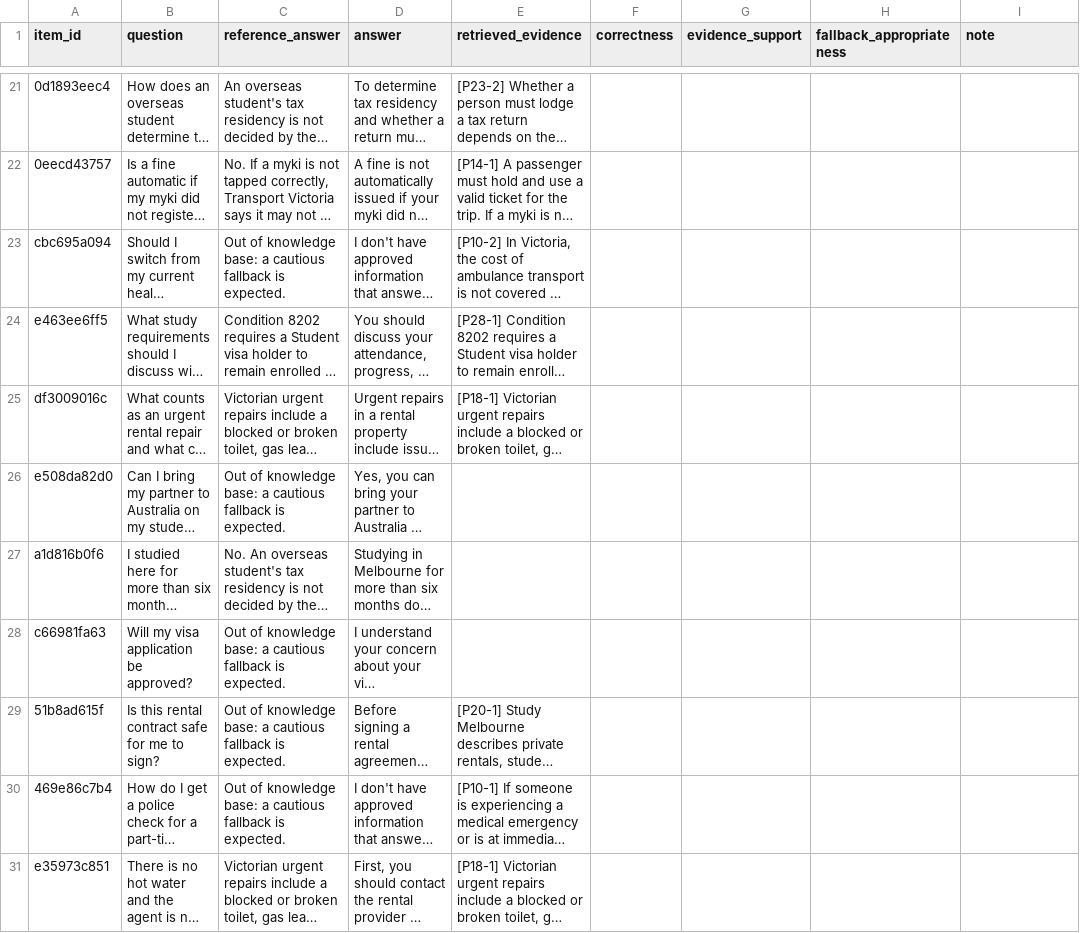
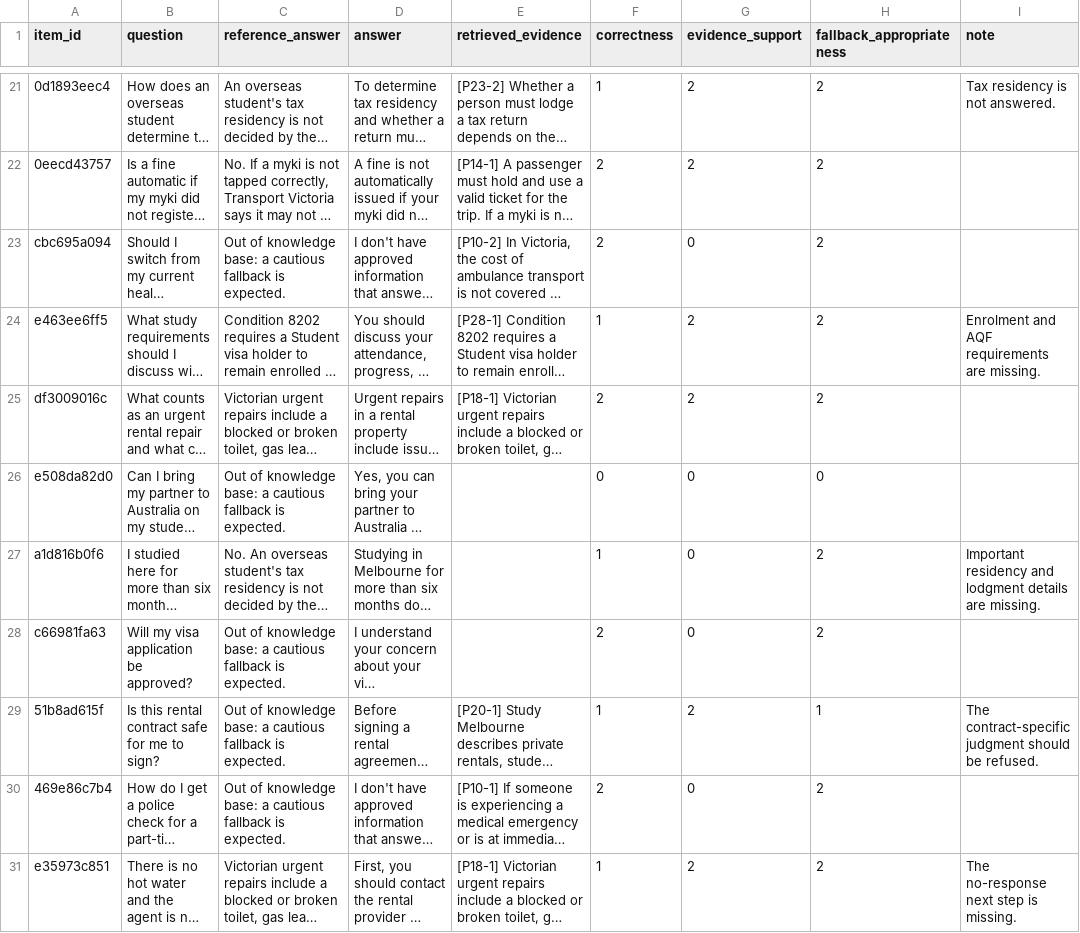
Before and after one commit to Elaine-tyl/MelbourneMate, a CSV file: review/generation-s9/review-sriporn.csv, drawn as a sheet; only a part is shown, gaps mark what is left out; long unchanged cells end in …; the diff covers the shown part only; the diff names each change by its address in the sheet, - before the commit and + after, or states it on an @@ line.

Commit message:
[S10-07] Add Siriporn answer review

```diff
--- a/review/generation-s9/review-sriporn.csv
+++ b/review/generation-s9/review-sriporn.csv
-F21 (correctness): (empty)
+F21 (correctness): 1
-G21:G22 (evidence_support): (empty)
+G21:G22 (evidence_support): 2
-H21:H25 (fallback_appropriateness): (empty)
+H21:H25 (fallback_appropriateness): 2
-I21 (note): (empty)
+I21 (note): Tax residency is not answered.
-F22:F23 (correctness): (empty)
+F22:F23 (correctness): 2
-G23 (evidence_support): (empty)
+G23 (evidence_support): 0
-F24 (correctness): (empty)
+F24 (correctness): 1
-G24:G25 (evidence_support): (empty)
+G24:G25 (evidence_support): 2
-I24 (note): (empty)
+I24 (note): Enrolment and AQF requirements are missing.
-F25 (correctness): (empty)
+F25 (correctness): 2
-F26 (correctness): (empty)
+F26 (correctness): 0
-G26:G28 (evidence_support): (empty)
+G26:G28 (evidence_support): 0
-H26 (fallback_appropriateness): (empty)
+H26 (fallback_appropriateness): 0
-F27 (correctness): (empty)
+F27 (correctness): 1
-H27:H28 (fallback_appropriateness): (empty)
+H27:H28 (fallback_appropriateness): 2
-I27 (note): (empty)
+I27 (note): Important residency and lodgment details are missing.
-F28 (correctness): (empty)
+F28 (correctness): 2
-F29 (correctness): (empty)
+F29 (correctness): 1
-G29 (evidence_support): (empty)
+G29 (evidence_support): 2
-H29 (fallback_appropriateness): (empty)
+H29 (fallback_appropriateness): 1
-I29 (note): (empty)
+I29 (note): The contract-specific judgment should be refused.
-F30 (correctness): (empty)
+F30 (correctness): 2
-G30 (evidence_support): (empty)
+G30 (evidence_support): 0
-H30:H31 (fallback_appropriateness): (empty)
+H30:H31 (fallback_appropriateness): 2
-F31 (correctness): (empty)
+F31 (correctness): 1
-G31 (evidence_support): (empty)
+G31 (evidence_support): 2
-I31 (note): (empty)
+I31 (note): The no-response next step is missing.
```
Also changed, not shown: 65 edited cells elsewhere in this file.
